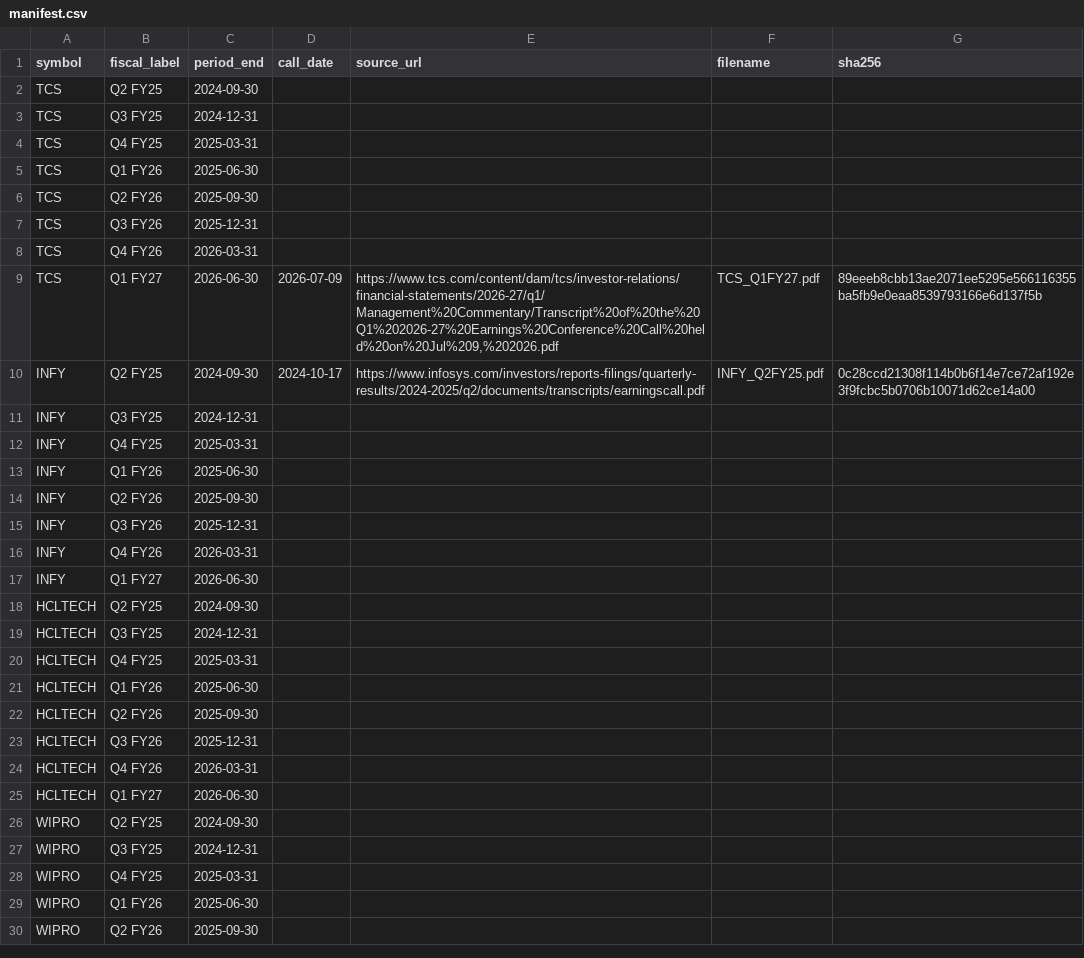
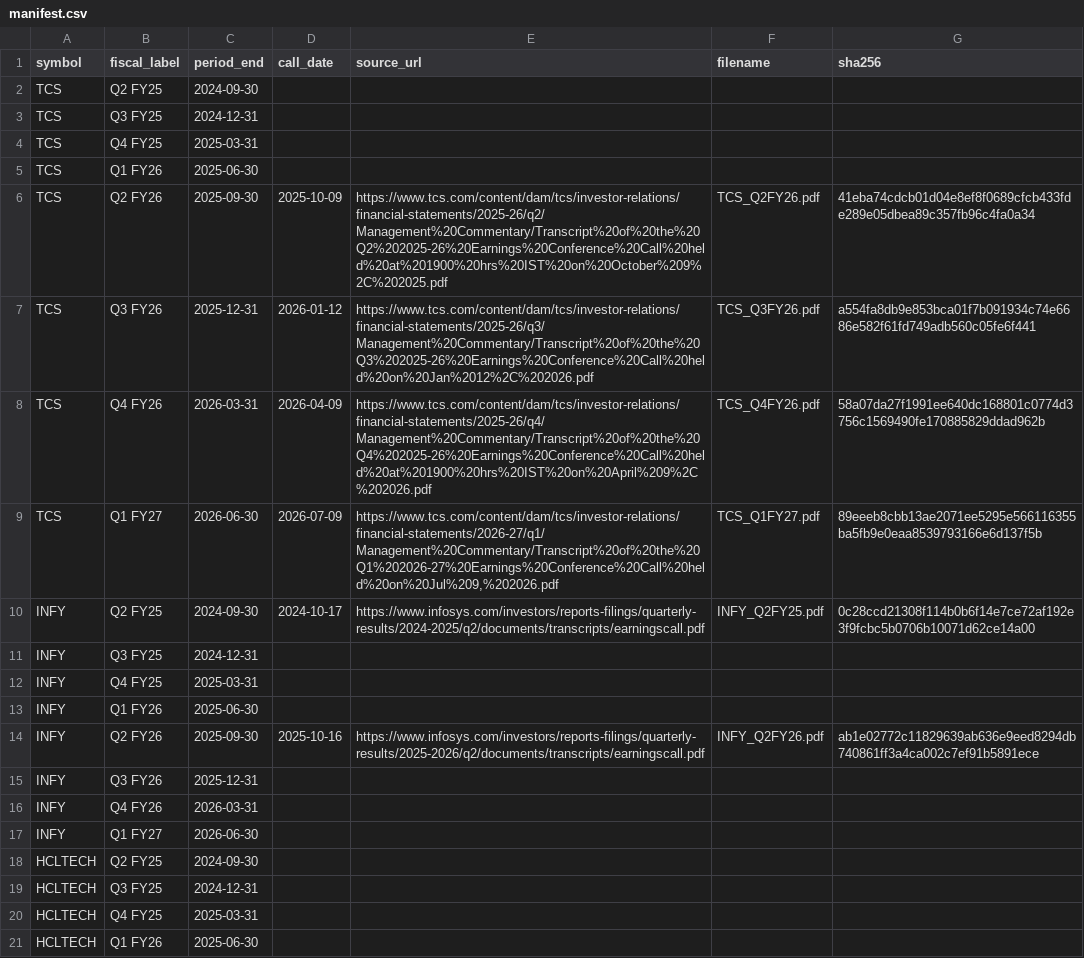
Before and after one commit to aaranarc/earnings-call-analyst, a CSV file: data/manifest.csv, drawn as a sheet; only a part is shown; the shorter side is filled out with more unchanged rows.

Commit message:
data: ingest four verified TCS and Infosys transcripts

```diff
--- a/data/manifest.csv
+++ b/data/manifest.csv
@@ -5,5 +5,5 @@ TCS,Q4 FY25,2025-03-31,,,,
 TCS,Q1 FY26,2025-06-30,,,,
-TCS,Q2 FY26,2025-09-30,,,,
-TCS,Q3 FY26,2025-12-31,,,,
-TCS,Q4 FY26,2026-03-31,,,,
+TCS,Q2 FY26,2025-09-30,2025-10-09,https://www.tcs.com/content/dam/tcs/investor-relations/financial-statements/2025-26/q2/Management%20Commentary/Transcript%20of%20the%20Q2%202025-26%20Earnings%20Conference%20Call%20held%20at%201900%20hrs%20IST%20on%20October%209%2C%202025.pdf,TCS_Q2FY26.pdf,41eba74cdcb01d04e8ef8f0689cfcb433fde289e05dbea89c357fb96c4fa0a34
+TCS,Q3 FY26,2025-12-31,2026-01-12,https://www.tcs.com/content/dam/tcs/investor-relations/financial-statements/2025-26/q3/Management%20Commentary/Transcript%20of%20the%20Q3%202025-26%20Earnings%20Conference%20Call%20held%20on%20Jan%2012%2C%202026.pdf,TCS_Q3FY26.pdf,a554fa8db9e853bca01f7b091934c74e6686e582f61fd749adb560c05fe6f441
+TCS,Q4 FY26,2026-03-31,2026-04-09,https://www.tcs.com/content/dam/tcs/investor-relations/financial-statements/2025-26/q4/Management%20Commentary/Transcript%20of%20the%20Q4%202025-26%20Earnings%20Conference%20Call%20held%20at%201900%20hrs%20IST%20on%20April%209%2C%202026.pdf,TCS_Q4FY26.pdf,58a07da27f1991ee640dc168801c0774d3756c1569490fe170885829ddad962b
 TCS,Q1 FY27,2026-06-30,2026-07-09,"https://www.tcs.com/content/dam/tcs/investor-relations/financial-statements/2026-27/q1/Management%20Commentary/Transcript%20of%20the%20Q1%202026-27%20Earnings%20Conference%20Call%20held%20on%20Jul%209,%202026.pdf",TCS_Q1FY27.pdf,89eeeb8cbb13ae2071ee5295e566116355ba5fb9e0eaa8539793166e6d137f5b
@@ -13,3 +13,3 @@ INFY,Q4 FY25,2025-03-31,,,,
 INFY,Q1 FY26,2025-06-30,,,,
-INFY,Q2 FY26,2025-09-30,,,,
+INFY,Q2 FY26,2025-09-30,2025-10-16,https://www.infosys.com/investors/reports-filings/quarterly-results/2025-2026/q2/documents/transcripts/earningscall.pdf,INFY_Q2FY26.pdf,ab1e02772c11829639ab636e9eed8294db740861ff3a4ca002c7ef91b5891ece
 INFY,Q3 FY26,2025-12-31,,,,
```
Also changed, not shown: 9 other files.
